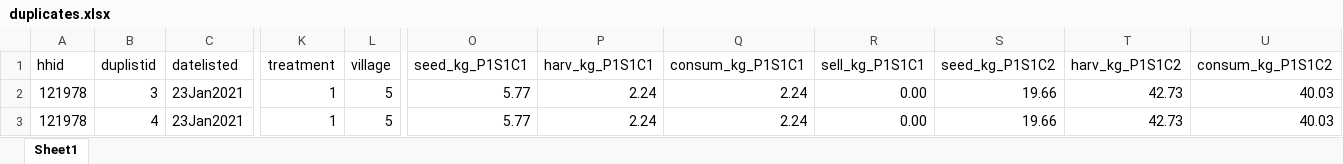
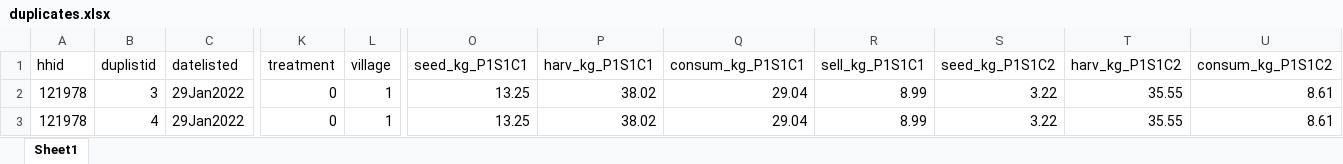
Before and after one commit to lambda-stata/course-materials, an Excel workbook: outputs/03-construccion-datos/duplicates/duplicates.xlsx, sheet Sheet1, drawn as a sheet; only a part is shown, gaps mark what is left out; values as stored, in another font and other column widths than the file's, no borders; the diff covers the shown part only; the diff names each change by its address in the sheet, - before the commit and + after, or states it on an @@ line.

```diff
--- a/outputs/03-construccion-datos/duplicates/duplicates.xlsx (sheet Sheet1)
+++ b/outputs/03-construccion-datos/duplicates/duplicates.xlsx (sheet Sheet1)
-C2:C3 (datelisted): 23Jan2021
+C2:C3 (datelisted): 29Jan2022
-K2:K3 (treatment): 1
+K2:K3 (treatment): 0
-L2:L3 (village): 5
+L2:L3 (village): 1
-O2:O3 (seed_kg_P1S1C1): 5.77
+O2:O3 (seed_kg_P1S1C1): 13.25
-P2:P3 (harv_kg_P1S1C1): 2.24
+P2:P3 (harv_kg_P1S1C1): 38.02
-Q2:Q3 (consum_kg_P1S1C1): 2.24
+Q2:Q3 (consum_kg_P1S1C1): 29.04
-R2:R3 (sell_kg_P1S1C1): 0.00
+R2:R3 (sell_kg_P1S1C1): 8.99
-S2:S3 (seed_kg_P1S1C2): 19.66
+S2:S3 (seed_kg_P1S1C2): 3.22
-T2:T3 (harv_kg_P1S1C2): 42.73
+T2:T3 (harv_kg_P1S1C2): 35.55
-U2:U3 (consum_kg_P1S1C2): 40.03
+U2:U3 (consum_kg_P1S1C2): 8.61
```
Also changed, not shown: 90 edited cells elsewhere in this sheet, outputs/05-analisis-datos-2/tablas/balance_tables.xlsx, outputs/05-analisis-datos-2/tablas/outwrite.xlsx, 45 other files.
